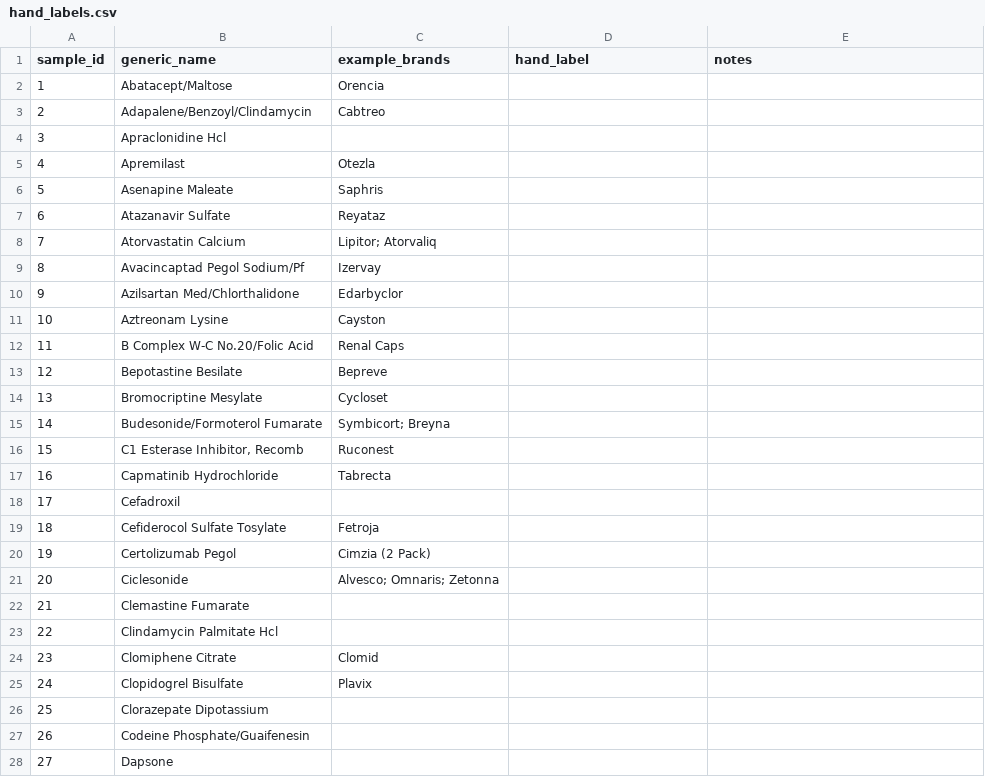
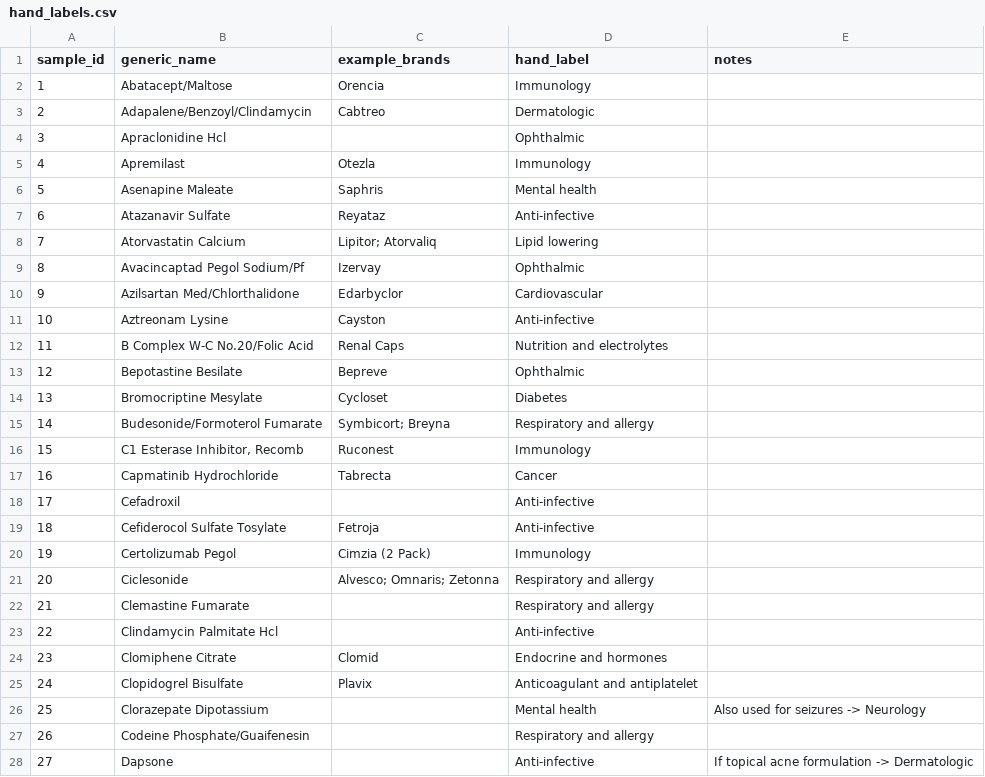
Before and after one commit to erityperwizz/rxledger, a CSV file: analysis/genai/hand_labels.csv, drawn as a sheet; only a part is shown; the diff covers the shown part only.

Commit message:
Phase 8: validate GenAI drug classification (not adopted)
- Add 100 blind hand labels (random sample, seed 2024)
- Evaluate qwen2.5:7b-instruct classes against them: strict accuracy 66%
  (95% CI 56% to 75%), below the 85% threshold set before evaluation, so the
  classes are not used; 71% counting noted alternates, 88% cost weighted
- Main failure: constrained decoding pushed antibiotics and HIV drugs into
  the class sharing their "Anti" prefix; every low confidence answer wrong
- Read Excel saved label sheets (Windows encoding, extra columns)
- Report the result in README and findings; README numbers tested

```diff
--- a/analysis/genai/hand_labels.csv
+++ b/analysis/genai/hand_labels.csv
@@ -1,28 +1,28 @@
 sample_id,generic_name,example_brands,hand_label,notes
-1,Abatacept/Maltose,Orencia,,
-2,Adapalene/Benzoyl/Clindamycin,Cabtreo,,
-3,Apraclonidine Hcl,,,
-4,Apremilast,Otezla,,
-5,Asenapine Maleate,Saphris,,
-6,Atazanavir Sulfate,Reyataz,,
-7,Atorvastatin Calcium,Lipitor; Atorvaliq,,
-8,Avacincaptad Pegol Sodium/Pf,Izervay,,
-9,Azilsartan Med/Chlorthalidone,Edarbyclor,,
-10,Aztreonam Lysine,Cayston,,
-11,B Complex W-C No.20/Folic Acid,Renal Caps,,
-12,Bepotastine Besilate,Bepreve,,
-13,Bromocriptine Mesylate,Cycloset,,
-14,Budesonide/Formoterol Fumarate,Symbicort; Breyna,,
-15,"C1 Esterase Inhibitor, Recomb",Ruconest,,
-16,Capmatinib Hydrochloride,Tabrecta,,
-17,Cefadroxil,,,
-18,Cefiderocol Sulfate Tosylate,Fetroja,,
-19,Certolizumab Pegol,Cimzia (2 Pack),,
-20,Ciclesonide,Alvesco; Omnaris; Zetonna,,
-21,Clemastine Fumarate,,,
-22,Clindamycin Palmitate Hcl,,,
-23,Clomiphene Citrate,Clomid,,
-24,Clopidogrel Bisulfate,Plavix,,
-25,Clorazepate Dipotassium,,,
-26,Codeine Phosphate/Guaifenesin,,,
-27,Dapsone,,,
+1,Abatacept/Maltose,Orencia,Immunology,
+2,Adapalene/Benzoyl/Clindamycin,Cabtreo,Dermatologic,
+3,Apraclonidine Hcl,,Ophthalmic,
+4,Apremilast,Otezla,Immunology,
+5,Asenapine Maleate,Saphris,Mental health,
+6,Atazanavir Sulfate,Reyataz,Anti-infective,
+7,Atorvastatin Calcium,Lipitor; Atorvaliq,Lipid lowering,
+8,Avacincaptad Pegol Sodium/Pf,Izervay,Ophthalmic,
+9,Azilsartan Med/Chlorthalidone,Edarbyclor,Cardiovascular,
+10,Aztreonam Lysine,Cayston,Anti-infective,
+11,B Complex W-C No.20/Folic Acid,Renal Caps,Nutrition and electrolytes,
+12,Bepotastine Besilate,Bepreve,Ophthalmic,
+13,Bromocriptine Mesylate,Cycloset,Diabetes,
+14,Budesonide/Formoterol Fumarate,Symbicort; Breyna,Respiratory and allergy,
+15,"C1 Esterase Inhibitor, Recomb",Ruconest,Immunology,
+16,Capmatinib Hydrochloride,Tabrecta,Cancer,
+17,Cefadroxil,,Anti-infective,
+18,Cefiderocol Sulfate Tosylate,Fetroja,Anti-infective,
+19,Certolizumab Pegol,Cimzia (2 Pack),Immunology,
+20,Ciclesonide,Alvesco; Omnaris; Zetonna,Respiratory and allergy,
+21,Clemastine Fumarate,,Respiratory and allergy,
+22,Clindamycin Palmitate Hcl,,Anti-infective,
+23,Clomiphene Citrate,Clomid,Endocrine and hormones,
+24,Clopidogrel Bisulfate,Plavix,Anticoagulant and antiplatelet,
+25,Clorazepate Dipotassium,,Mental health,Also used for seizures -> Neurology
+26,Codeine Phosphate/Guaifenesin,,Respiratory and allergy,
+27,Dapsone,,Anti-infective,If topical acne formulation -> Dermatologic
```
Also changed, not shown: 86 edited cells elsewhere in this file, outputs_public/headline_numbers.csv, 7 other files.
